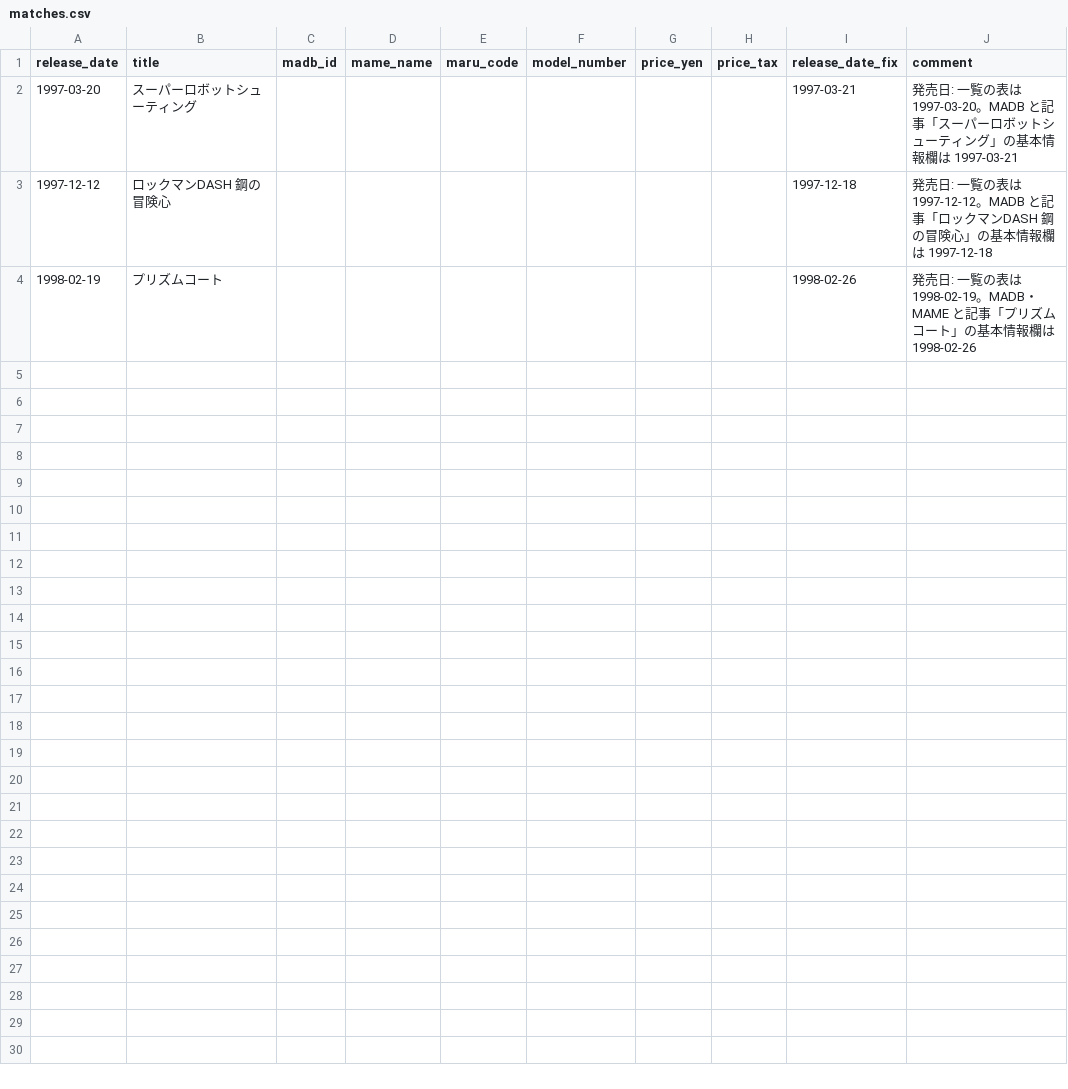
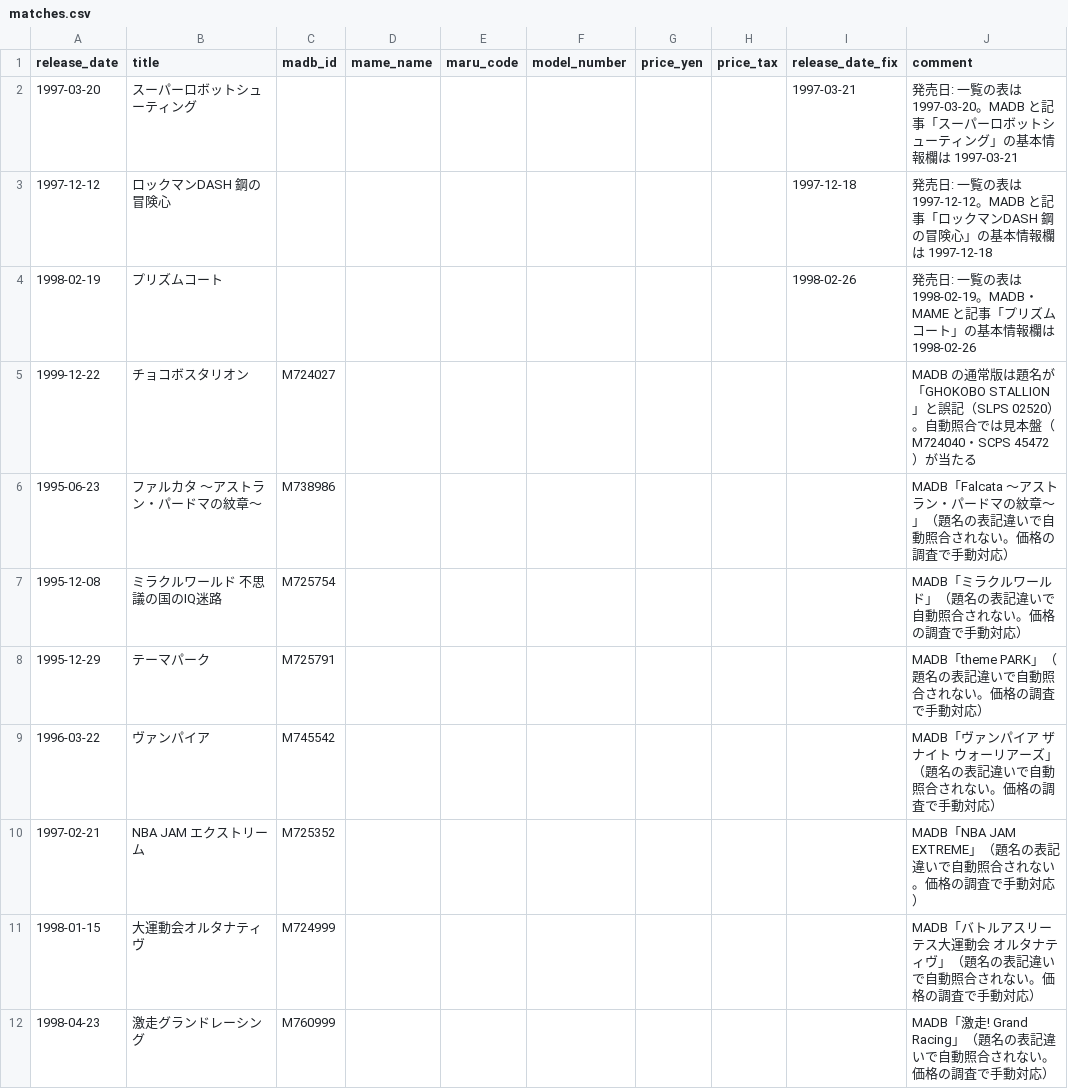
Before and after one commit to moheronemy/retro-game-db, a CSV file: data/ps/overrides/matches.csv, drawn as a sheet; only a part is shown; the diff covers the shown part only.

```diff
--- a/data/ps/overrides/matches.csv
+++ b/data/ps/overrides/matches.csv
@@ -4 +4,9 @@ release_date,title,madb_id,mame_name,maru_code,model_number,price_yen,price_tax,
 1998-02-19,プリズムコート,,,,,,,1998-02-26,発売日: 一覧の表は 1998-02-19。MADB・MAME と記事「プリズムコート」の基本情報欄は 1998-02-26
+1999-12-22,チョコボスタリオン,M724027,,,,,,,MADB の通常版は題名が「GHOKOBO STALLION」と誤記（SLPS 02520）。自動照合では見本盤（M724040・SCPS 45472）が当たる
+1995-06-23,ファルカタ 〜アストラン・パードマの紋章〜,M738986,,,,,,,MADB「Falcata ～アストラン・パードマの紋章～」（題名の表記違いで自動照合されない。価格の調査で手動対応）
+1995-12-08,ミラクルワールド 不思議の国のIQ迷路,M725754,,,,,,,MADB「ミラクルワールド」（題名の表記違いで自動照合されない。価格の調査で手動対応）
+1995-12-29,テーマパーク,M725791,,,,,,,MADB「theme PARK」（題名の表記違いで自動照合されない。価格の調査で手動対応）
+1996-03-22,ヴァンパイア,M745542,,,,,,,MADB「ヴァンパイア ザ ナイト ウォーリアーズ」（題名の表記違いで自動照合されない。価格の調査で手動対応）
+1997-02-21,NBA JAM エクストリーム,M725352,,,,,,,MADB「NBA JAM EXTREME」（題名の表記違いで自動照合されない。価格の調査で手動対応）
+1998-01-15,大運動会オルタナティヴ,M724999,,,,,,,MADB「バトルアスリーテス大運動会 オルタナティヴ」（題名の表記違いで自動照合されない。価格の調査で手動対応）
+1998-04-23,激走グランドレーシング,M760999,,,,,,,MADB「激走! Grand Racing」（題名の表記違いで自動照合されない。価格の調査で手動対応）
```
Also changed, not shown: 8 added rows elsewhere in this file, data/ds/jp_titles.csv, data/ps/jp_rom_dumps.csv, 56 other files.
